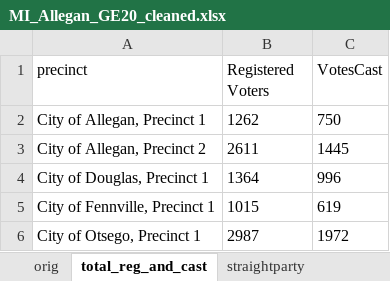
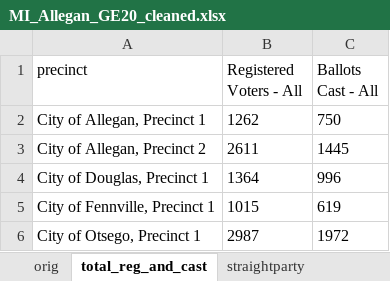
Before and after one commit to amkessler/openelections_work, an Excel workbook: MI_Allegan/MI_Allegan_GE20_cleaned.xlsx, sheet total_reg_and_cast, drawn as a sheet; only a part is shown; values as stored, in another font and other column widths than the file's, no borders; ↵ is a line break in a cell; the diff names each change by its address in the sheet, - before the commit and + after, or states it on an @@ line.

Commit message:
fixed headers for registered and total ballots

```diff
--- a/MI_Allegan/MI_Allegan_GE20_cleaned.xlsx (sheet total_reg_and_cast)
+++ b/MI_Allegan/MI_Allegan_GE20_cleaned.xlsx (sheet total_reg_and_cast)
-B1: Registered ↵ Voters
+B1: Registered Voters - All
-C1: VotesCast
+C1: Ballots Cast - All
```
Also changed, not shown: sheet statehou72, sheet statehou80.
